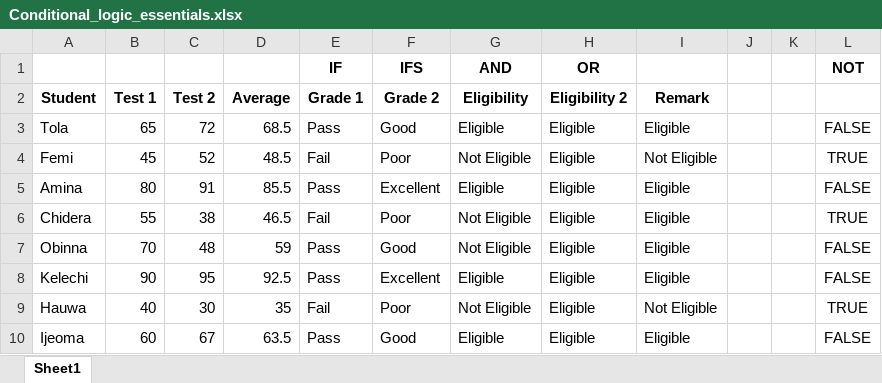
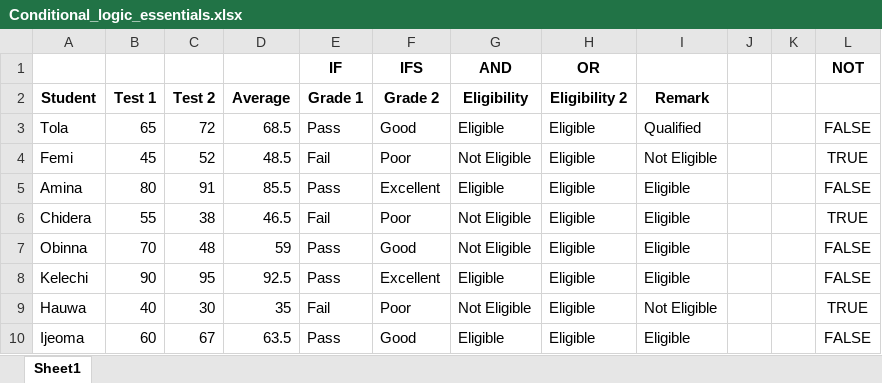
Before and after one commit to HerryTech/Excel-from-scratch, an Excel workbook: stage_2/Conditional_Logic_Essentials/Conditional_logic_essentials.xlsx, sheet Sheet1, drawn as a sheet; values as stored, in another font and other column widths than the file's, no borders; the diff names each change by its address in the sheet, - before the commit and + after, or states it on an @@ line.

Commit message:
Update

```diff
--- a/stage_2/Conditional_Logic_Essentials/Conditional_logic_essentials.xlsx (sheet Sheet1)
+++ b/stage_2/Conditional_Logic_Essentials/Conditional_logic_essentials.xlsx (sheet Sheet1)
-I3 (Remark): Eligible
+I3 (Remark): Qualified
```
